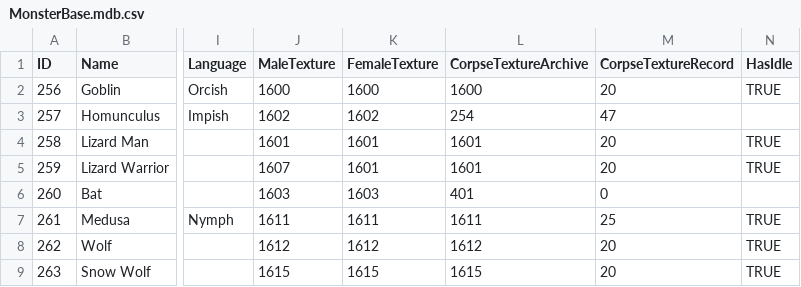
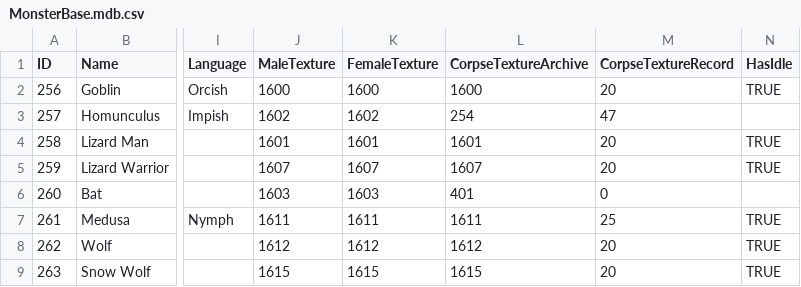
Before and after one commit to SquidKamer/DaggerfallBestiaryProject, a CSV file: MonsterBase.mdb.csv, drawn as a sheet; only a part is shown, gaps mark what is left out; the diff names each change by its address in the sheet, - before the commit and + after, or states it on an @@ line.

Commit message:
Fixed female archive and corpse archive for Lizard Warrior

```diff
--- a/MonsterBase.mdb.csv
+++ b/MonsterBase.mdb.csv
-K5 (FemaleTexture): 1601
+K5 (FemaleTexture): 1607
-L5 (CorpseTextureArchive): 1601
+L5 (CorpseTextureArchive): 1607
```
